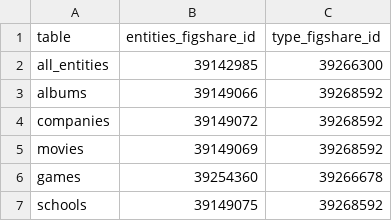
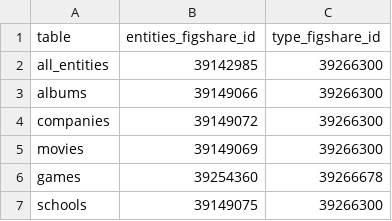
Before and after one commit to skrub-data/datasets, a CSV file: data/ken_correspondence.csv, drawn as a sheet.

Commit message:
fix bad correspondence link (#7)

```diff
--- a/data/ken_correspondence.csv
+++ b/data/ken_correspondence.csv
@@ -2,6 +2,6 @@ table,entities_figshare_id,type_figshare_id
 all_entities,39142985,39266300
-albums,39149066,39268592
-companies,39149072,39268592
-movies,39149069,39268592
+albums,39149066,39266300
+companies,39149072,39266300
+movies,39149069,39266300
 games,39254360,39266678
-schools,39149075,39268592
+schools,39149075,39266300
```
Also changed, not shown: 1 other file.
